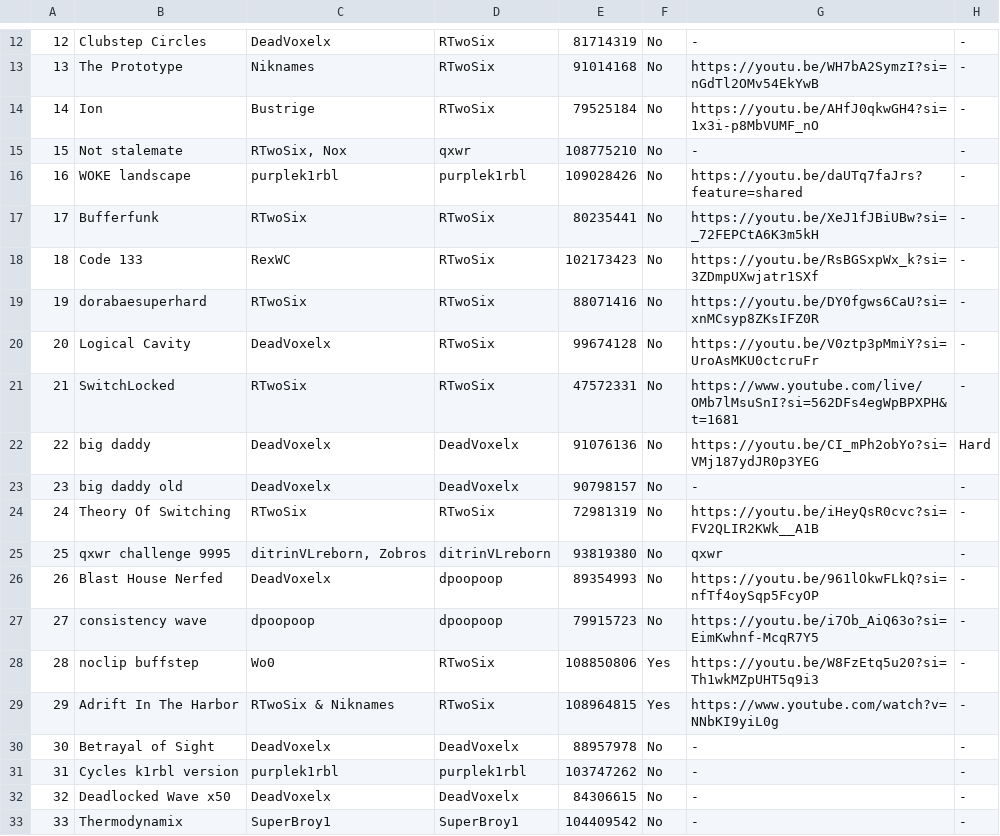
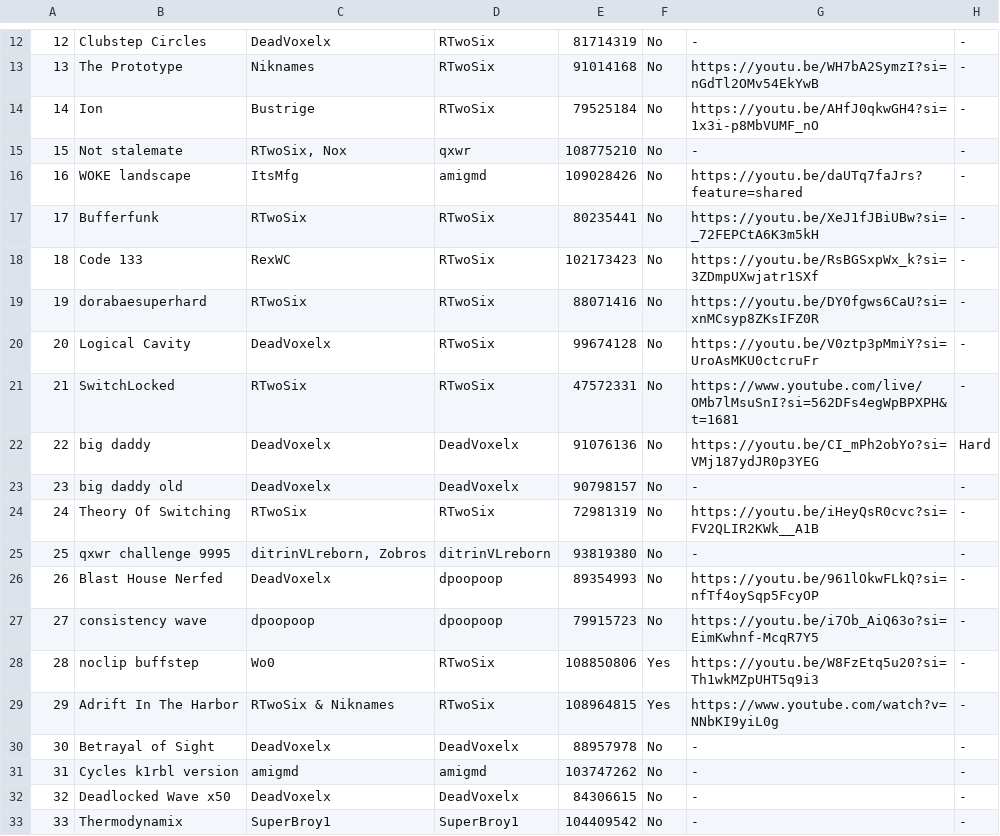
Before and after one commit to CyanGuy111/obgdemonlist, a CSV file: data/classic.csv, drawn as a sheet; only a part is shown, gaps mark what is left out; the diff names each change by its address in the sheet, - before the commit and + after, or states it on an @@ line.

```diff
--- a/data/classic.csv
+++ b/data/classic.csv
-C16: purplek1rbl
+C16: ItsMfg
-D16: purplek1rbl
+D16: amigmd
-G25: qxwr
+G25: -
-C31: purplek1rbl
+C31: amigmd
-D31: purplek1rbl
+D31: amigmd
```
Also changed, not shown: data/cl.csv, data/sc.csv, 23 other files.
